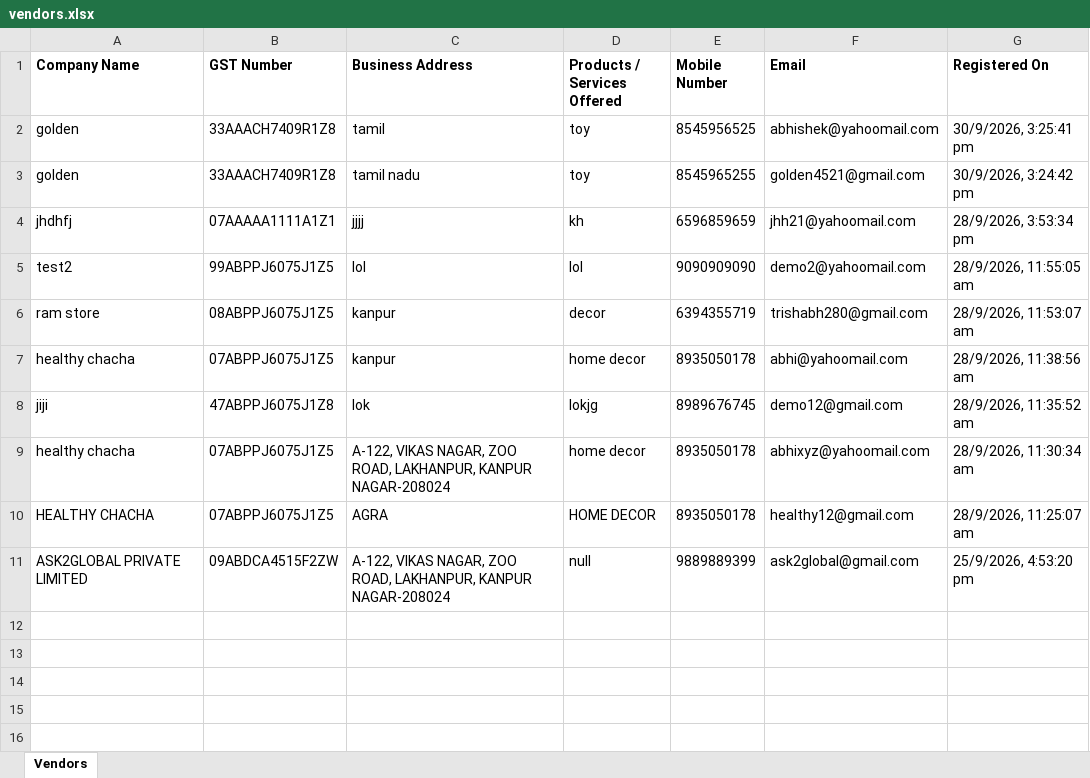
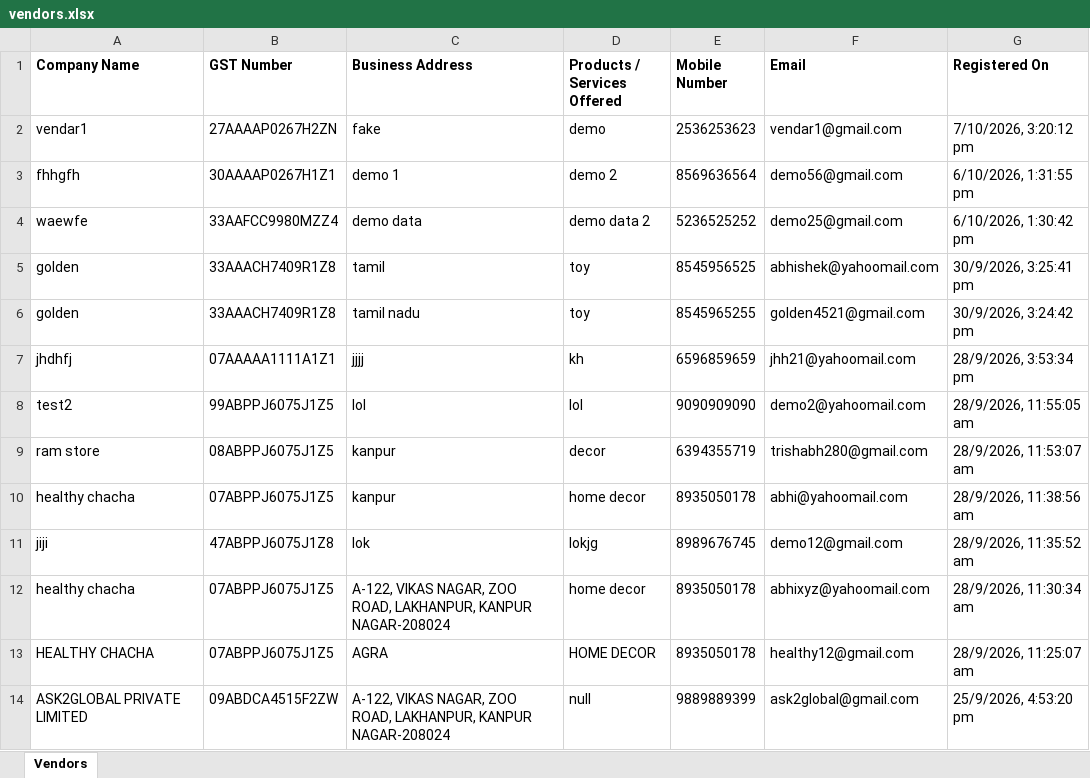
Before and after one commit to ask2global/ASK2Global-Website, an Excel workbook: backend/exports/vendors.xlsx, sheet Vendors, drawn as a sheet; values as stored, in another font and other column widths than the file's, no borders; the diff names each change by its address in the sheet, - before the commit and + after, or states it on an @@ line.

Commit message:
feat: update - service  date 3-oct-26 8th commit

```diff
--- a/backend/exports/vendors.xlsx (sheet Vendors)
+++ b/backend/exports/vendors.xlsx (sheet Vendors)
+row 2: vendar1 | 27AAAAP0267H2ZN | fake | demo | 2536253623 | vendar1@gmail.com | 7/10/2026, 3:20:12 pm
+row 3: fhhgfh | 30AAAAP0267H1Z1 | demo 1 | demo 2 | 8569636564 | demo56@gmail.com | 6/10/2026, 1:31:55 pm
+row 4: waewfe | 33AAFCC9980MZZ4 | demo data | demo data 2 | 5236525252 | demo25@gmail.com | 6/10/2026, 1:30:42 pm
```
